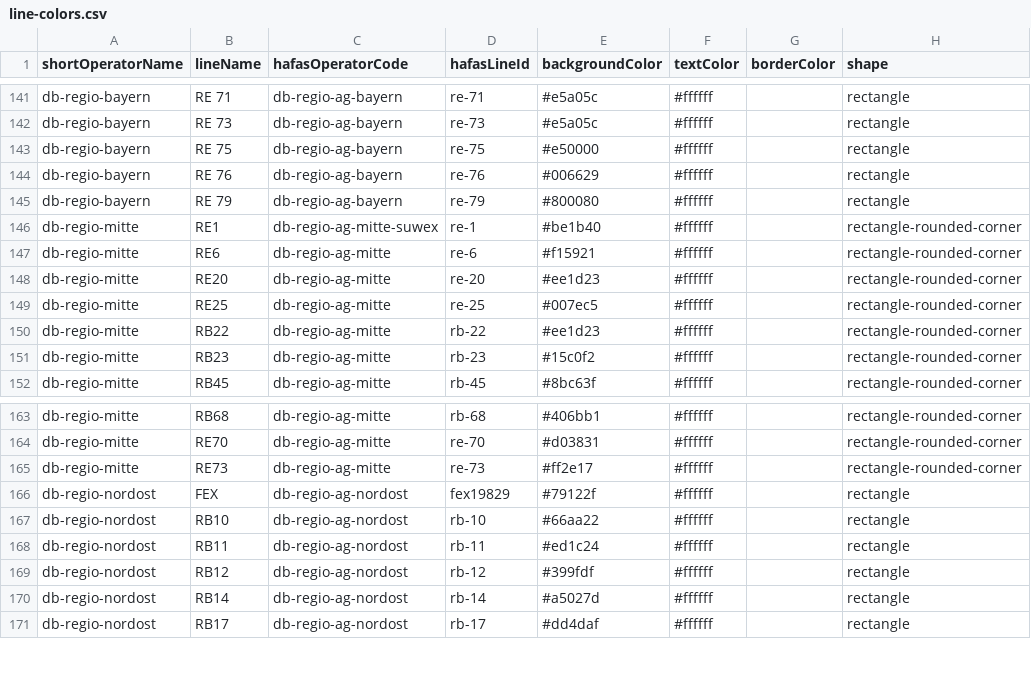
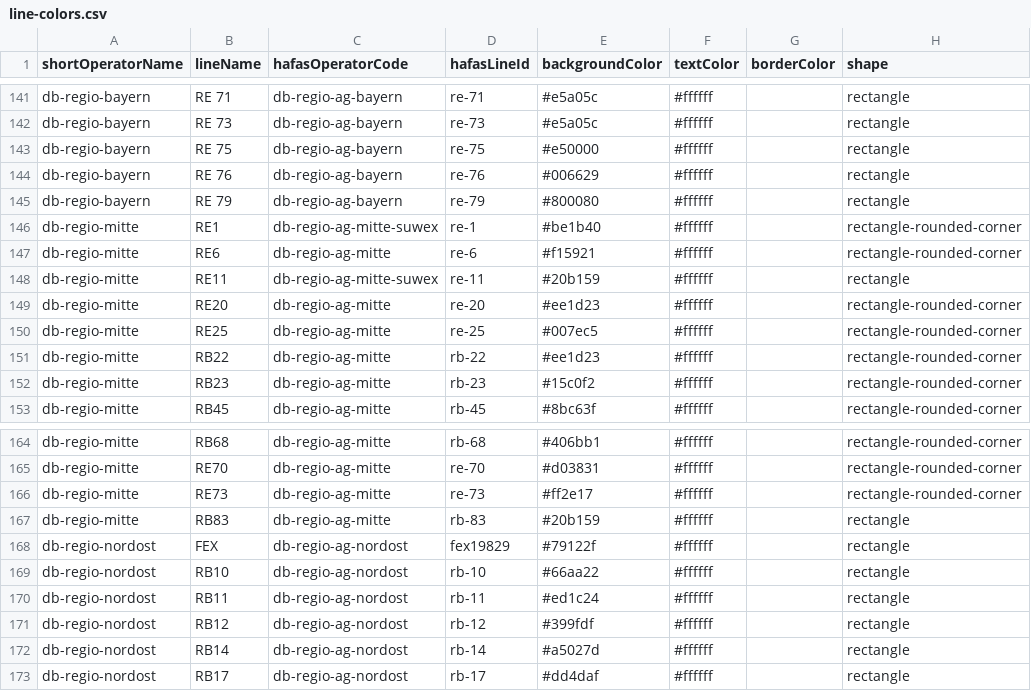
Before and after one commit to Traewelling/line-colors, a CSV file: line-colors.csv, drawn as a sheet; only a part is shown, gaps mark what is left out; the diff names each change by its address in the sheet, - before the commit and + after, or states it on an @@ line.

Commit message:
Linienfarben CFL-Linien ergänzt (#227)

```diff
--- a/line-colors.csv
+++ b/line-colors.csv
+row 148: db-regio-mitte | RE11 | db-regio-ag-mitte-suwex | re-11 | #20b159 | #ffffff |  | rectangle
+row 167: db-regio-mitte | RB83 | db-regio-ag-mitte | rb-83 | #20b159 | #ffffff |  | rectangle
```
